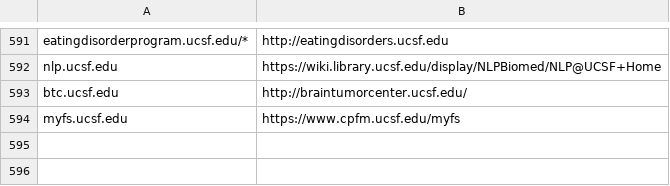
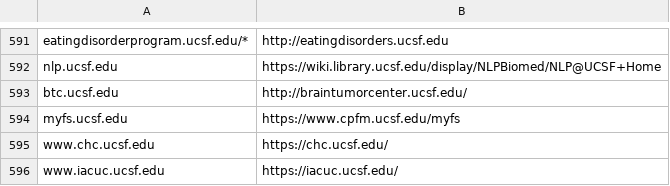
Before and after one commit to ucsf-web-services/redirect-service, a TSV file: rules.tsv, drawn as a sheet; only a part is shown, gaps mark what is left out.

Commit message:
Please update rules.tsv
Please update rules.tsv against request no( #INC3846328 & INC3859170)

```diff
--- a/rules.tsv
+++ b/rules.tsv
@@ -594 +594,3 @@ btc.ucsf.edu	http://braintumorcenter.ucsf.edu/
 myfs.ucsf.edu	https://www.cpfm.ucsf.edu/myfs
+www.chc.ucsf.edu	https://chc.ucsf.edu/
+www.iacuc.ucsf.edu	https://iacuc.ucsf.edu/
```
